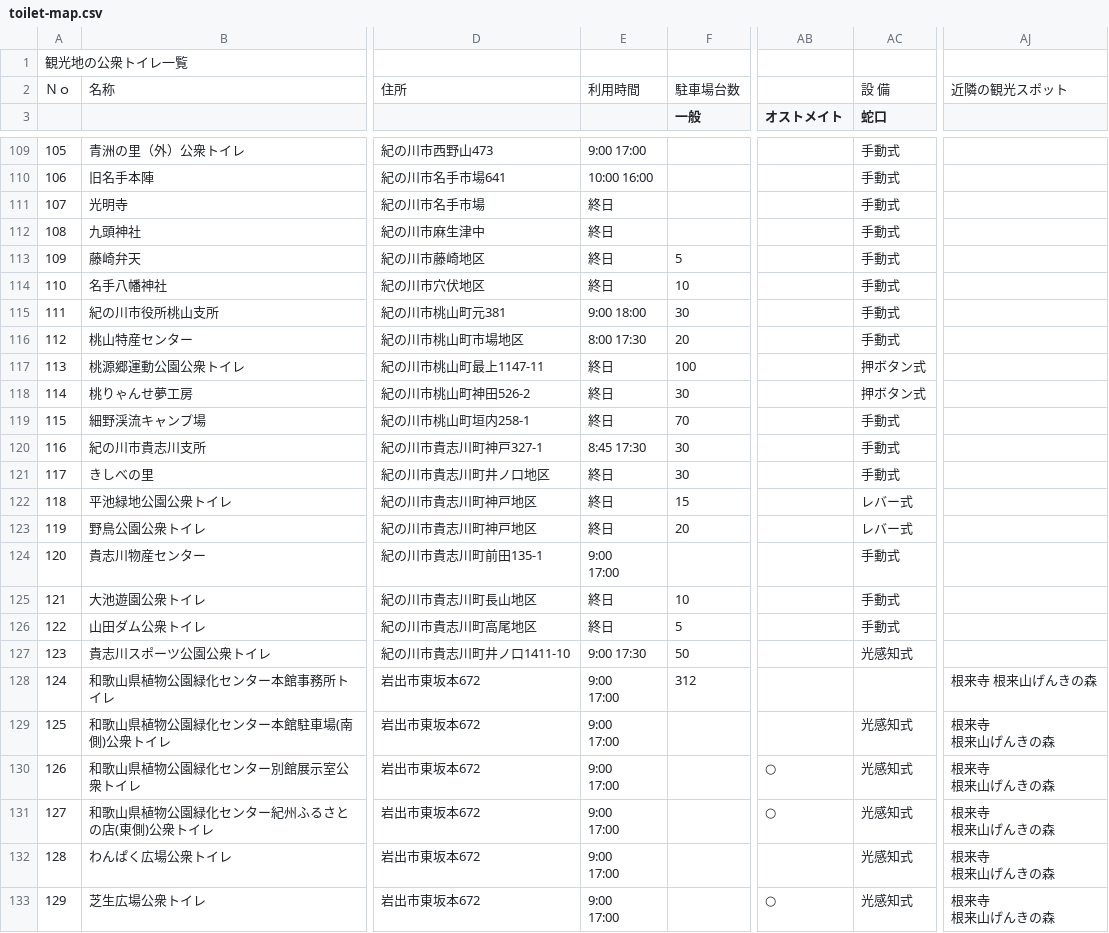
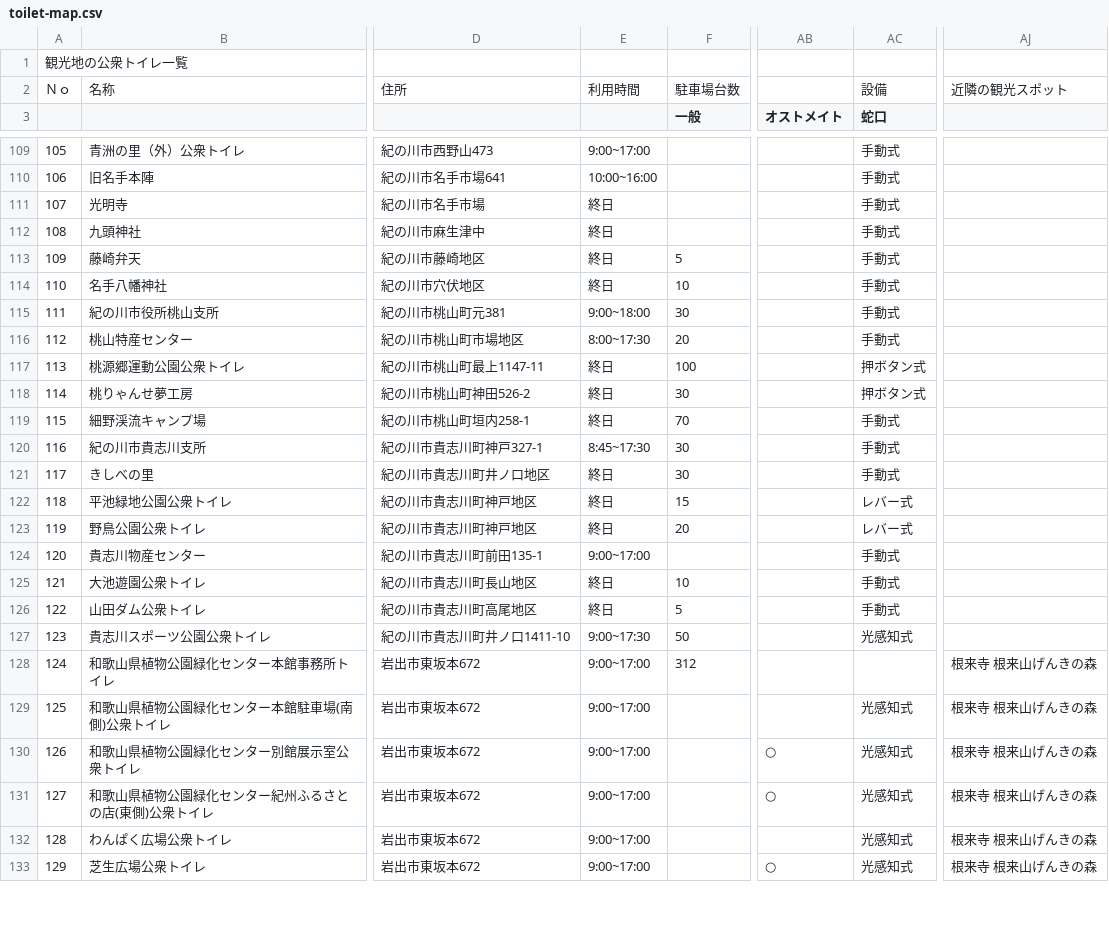
Before and after one commit to wakayama-pref-org/toilet-map, a CSV file: toilet-map.csv, drawn as a sheet; only a part is shown, gaps mark what is left out; ↵ is a line break in a cell; the diff covers the shown part only; the diff names each change by its address in the sheet, - before the commit and + after, or states it on an @@ line.

```diff
--- a/toilet-map.csv
+++ b/toilet-map.csv
-AC2 (蛇口): 設 備
+AC2 (蛇口): 設備
-E109: 9:00 17:00
+E109: 9:00~17:00
-E110: 10:00 16:00
+E110: 10:00~16:00
-E115: 9:00 18:00
+E115: 9:00~18:00
-E116: 8:00 17:30
+E116: 8:00~17:30
-E120: 8:45 17:30
+E120: 8:45~17:30
-E124: 9:00 ↵ 17:00
+E124: 9:00~17:00
-E127: 9:00 17:30
+E127: 9:00~17:30
-E128:E133: 9:00 ↵ 17:00
+E128:E133: 9:00~17:00
-AJ129:AJ133: 根来寺 ↵ 根来山げんきの森
+AJ129:AJ133: 根来寺 根来山げんきの森
```
Also changed, not shown: 169 edited cells elsewhere in this file.
